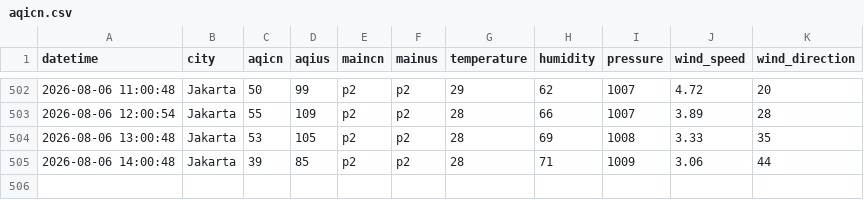
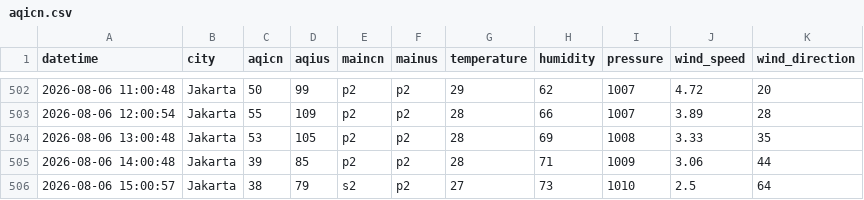
Before and after one commit to arieltrain/aqicn-scrapper, a CSV file: aqicn.csv, drawn as a sheet; only a part is shown, gaps mark what is left out.

```diff
--- a/aqicn.csv
+++ b/aqicn.csv
@@ -505 +505,2 @@ datetime,city,aqicn,aqius,maincn,mainus,temperature,humidity,pressure,wind_speed
 2026-08-06 14:00:48,Jakarta,39,85,p2,p2,28,71,1009,3.06,44
+2026-08-06 15:00:57,Jakarta,38,79,s2,p2,27,73,1010,2.5,64
```
